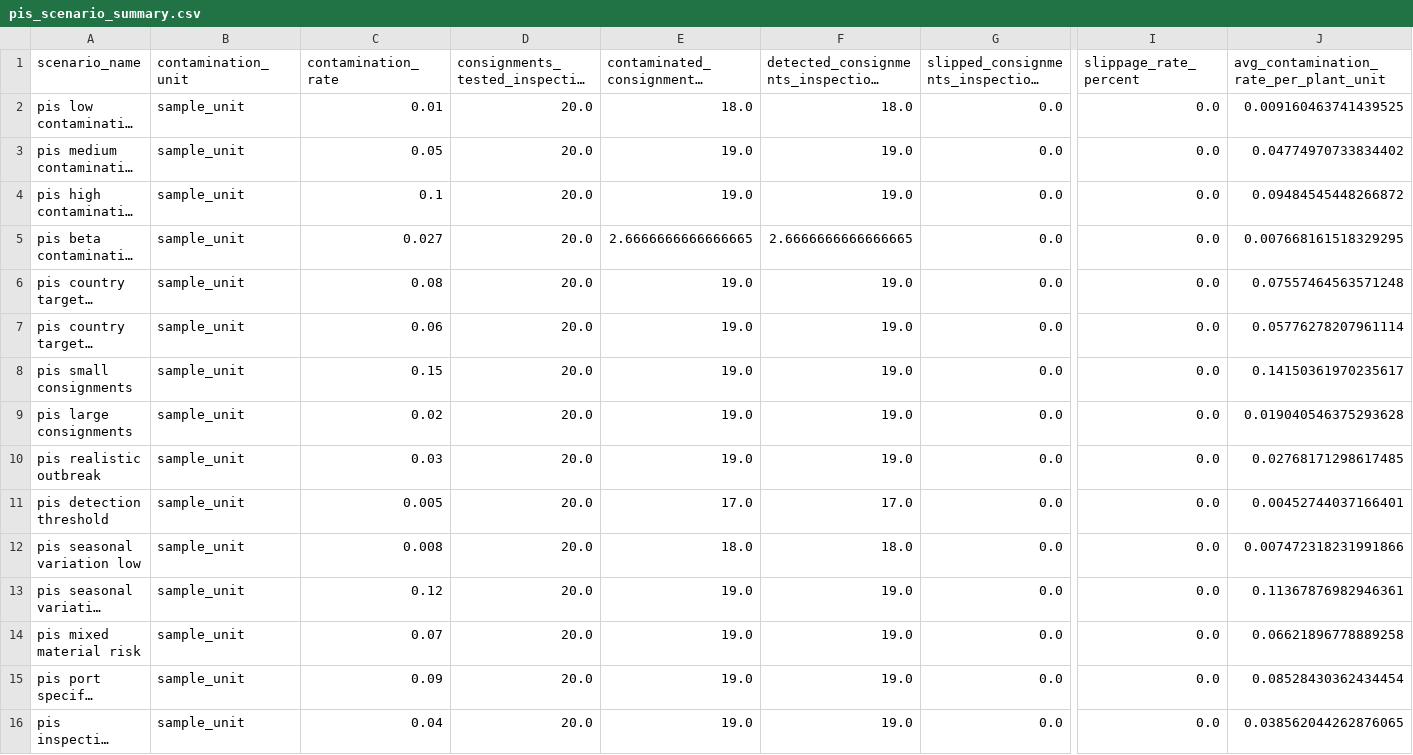
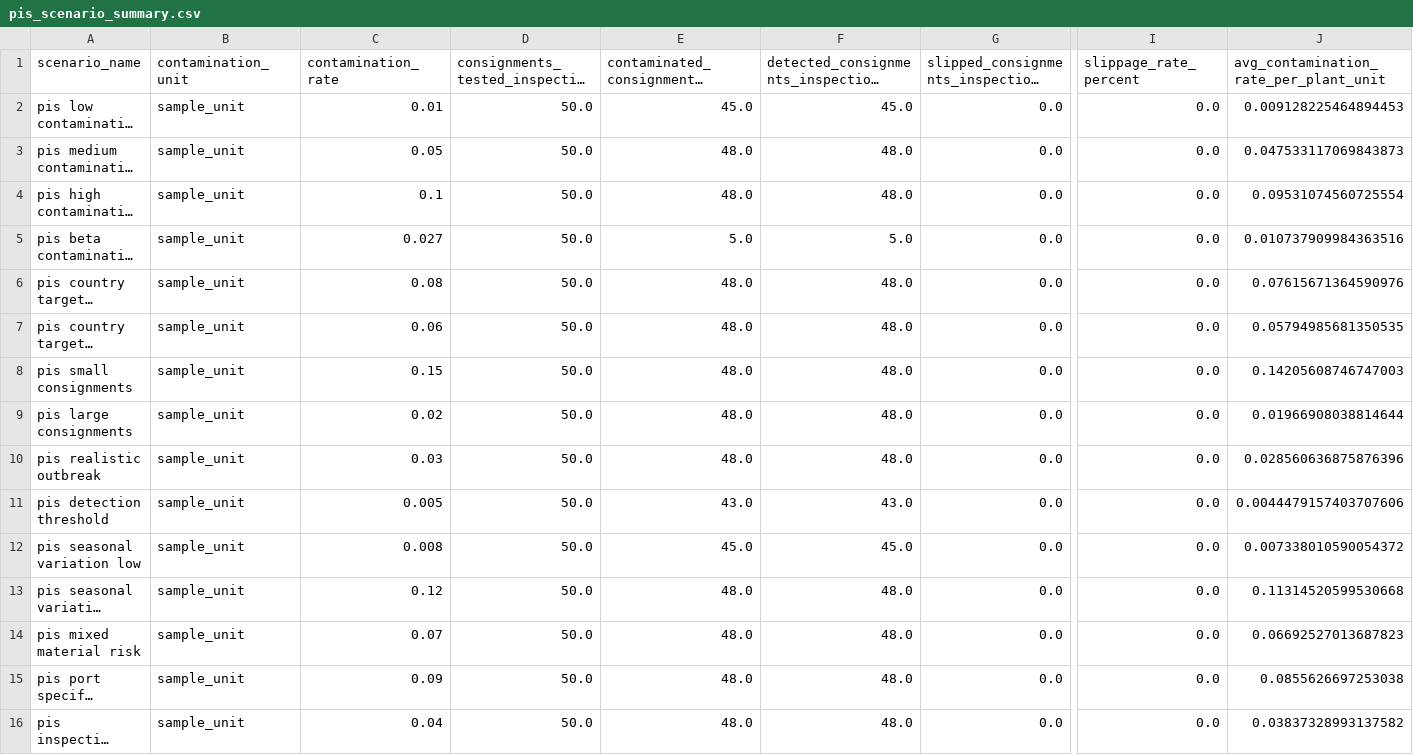
Before and after one commit to jkagor13-usda/popsborder, a CSV file: output/pis_scenario_summary.csv, drawn as a sheet; only a part is shown, gaps mark what is left out; long unchanged cells end in …; the diff names each change by its address in the sheet, - before the commit and + after, or states it on an @@ line.

```diff
--- a/output/pis_scenario_summary.csv
+++ b/output/pis_scenario_summary.csv
-D2:D16: 20.0
+D2:D16: 50.0
-E2: 18.0
+E2: 45.0
-F2: 18.0
+F2: 45.0
-J2: 0.009160463741439525
+J2: 0.009128225464894453
-E3:E4: 19.0
+E3:E4: 48.0
-F3:F4: 19.0
+F3:F4: 48.0
-J3: 0.04774970733834402
+J3: 0.047533117069843873
-J4: 0.09484545448266872
+J4: 0.09531074560725554
-E5: 2.6666666666666665
+E5: 5.0
-F5: 2.6666666666666665
+F5: 5.0
-J5: 0.007668161518329295
+J5: 0.010737909984363516
-E6:E10: 19.0
+E6:E10: 48.0
-F6:F10: 19.0
+F6:F10: 48.0
-J6: 0.07557464563571248
+J6: 0.07615671364590976
-J7: 0.05776278207961114
+J7: 0.05794985681350535
-J8: 0.14150361970235617
+J8: 0.14205608746747003
-J9: 0.019040546375293628
+J9: 0.01966908038814644
-J10: 0.02768171298617485
+J10: 0.028560636875876396
-E11: 17.0
+E11: 43.0
-F11: 17.0
+F11: 43.0
-J11: 0.00452744037166401
+J11: 0.0044479157403707606
-E12: 18.0
+E12: 45.0
-F12: 18.0
+F12: 45.0
-J12: 0.007472318231991866
+J12: 0.007338010590054372
-E13:E16: 19.0
+E13:E16: 48.0
-F13:F16: 19.0
+F13:F16: 48.0
-J13: 0.11367876982946361
+J13: 0.11314520599530668
-J14: 0.06621896778889258
+J14: 0.06692527013687823
-J15: 0.08528430362434454
+J15: 0.0855626697253038
-J16: 0.038562044262876065
+J16: 0.03837328993137582
```
Also changed, not shown: output/pis_contamination_scenario_results.csv, output/standard_slippage_results.csv, 8 other files.
